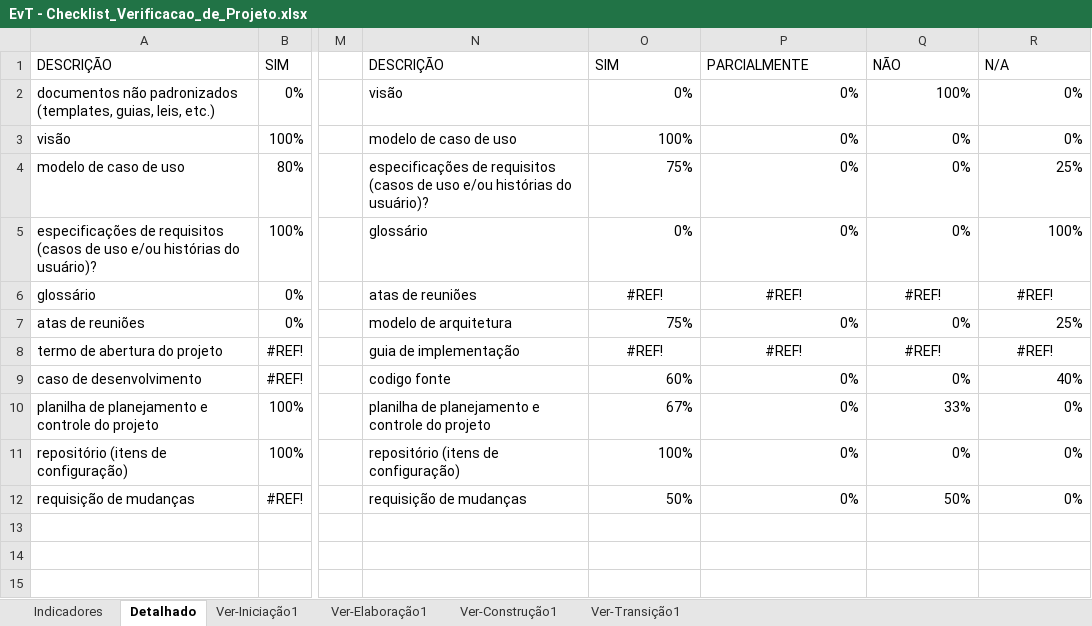
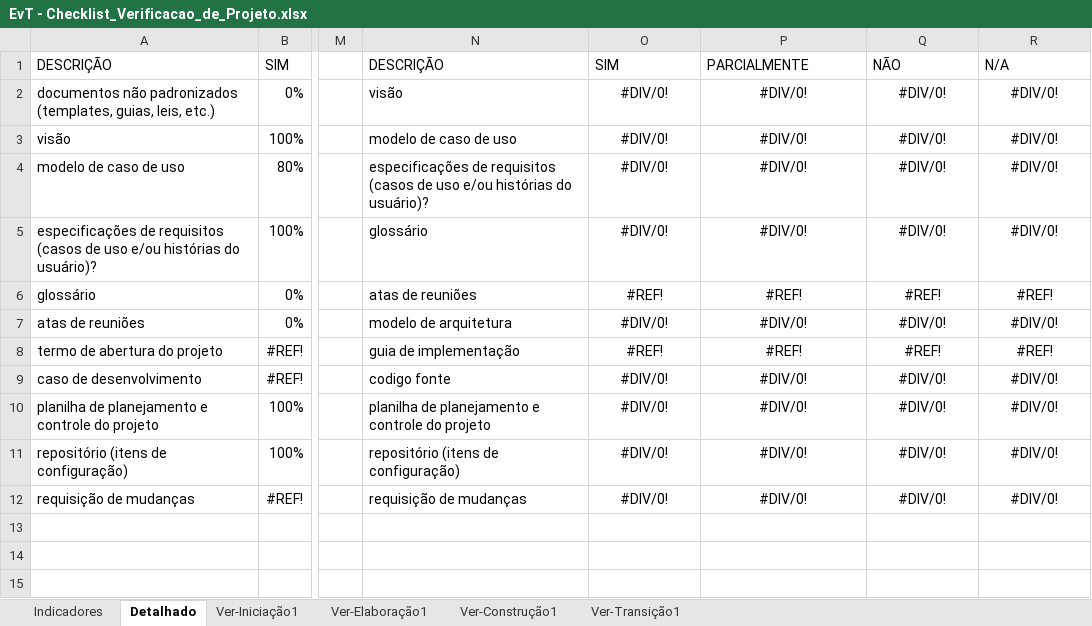
Before and after one commit to LindmanBassi/EvT---Eventos-Tech, an Excel workbook: 6.Gerenciamento de Projeto/EvT - Checklist_Verificacao_de_Projeto.xlsx, sheet Detalhado, drawn as a sheet; only a part is shown, gaps mark what is left out; values as stored, in another font and other column widths than the file's, no borders; charts and pictures not drawn; the diff names each change by its address in the sheet, - before the commit and + after, or states it on an @@ line.

Commit message:
Revert "Merge pull request #50 from LindmanBassi/feature-20"
This reverts commit 76b016bc1e1a5fa9ae00869576947fe4877014d0, reversing
changes made to 05a9c2762def57d635f25545b3b40fb7b54a311f.

```diff
--- a/6.Gerenciamento de Projeto/EvT - Checklist_Verificacao_de_Projeto.xlsx (sheet Detalhado)
+++ b/6.Gerenciamento de Projeto/EvT - Checklist_Verificacao_de_Projeto.xlsx (sheet Detalhado)
-O2: 0%
+O2: #DIV/0!
-O2:R5 alignment: right
+O2:R5 alignment: center
-P2:P5: 0%
+P2:P5: #DIV/0!
-Q2: 100%
+Q2: #DIV/0!
-R2:R3: 0%
+R2:R3: #DIV/0!
-O3: 100%
+O3: #DIV/0!
-Q3:Q5: 0%
+Q3:Q5: #DIV/0!
-O4: 75%
+O4: #DIV/0!
-R4: 25%
+R4: #DIV/0!
-O5: 0%
+O5: #DIV/0!
-R5: 100%
+R5: #DIV/0!
-O7: 75%
+O7: #DIV/0!
-O7:R7 alignment: right
+O7:R7 alignment: center
-P7: 0%
+P7: #DIV/0!
-Q7: 0%
+Q7: #DIV/0!
-R7: 25%
+R7: #DIV/0!
-O9: 60%
+O9: #DIV/0!
-O9:R12 alignment: right
+O9:R12 alignment: center
-P9:P12: 0%
+P9:P12: #DIV/0!
-Q9: 0%
+Q9: #DIV/0!
-R9: 40%
+R9: #DIV/0!
-O10: 67%
+O10: #DIV/0!
-Q10: 33%
+Q10: #DIV/0!
-R10:R12: 0%
+R10:R12: #DIV/0!
-O11: 100%
+O11: #DIV/0!
-Q11: 0%
+Q11: #DIV/0!
-O12: 50%
+O12: #DIV/0!
-Q12: 50%
+Q12: #DIV/0!
```
Also changed, not shown: sheet Ver-Elaboração1, sheet Indicadores, hidden cells, charts or pictures.
